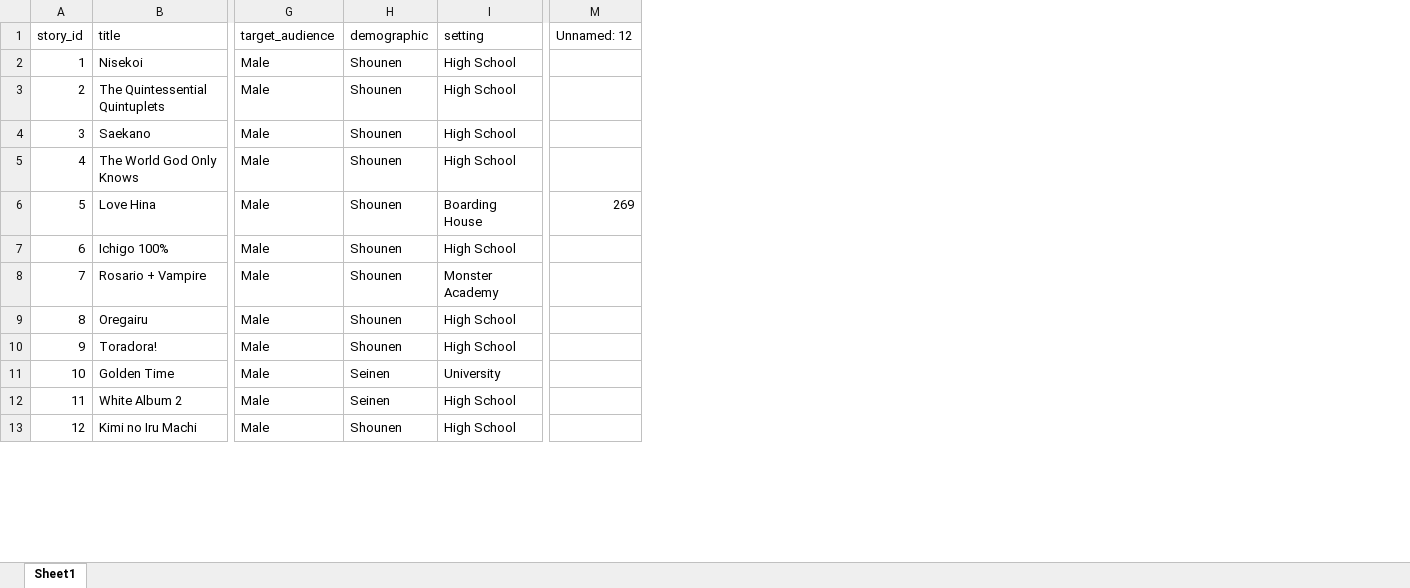
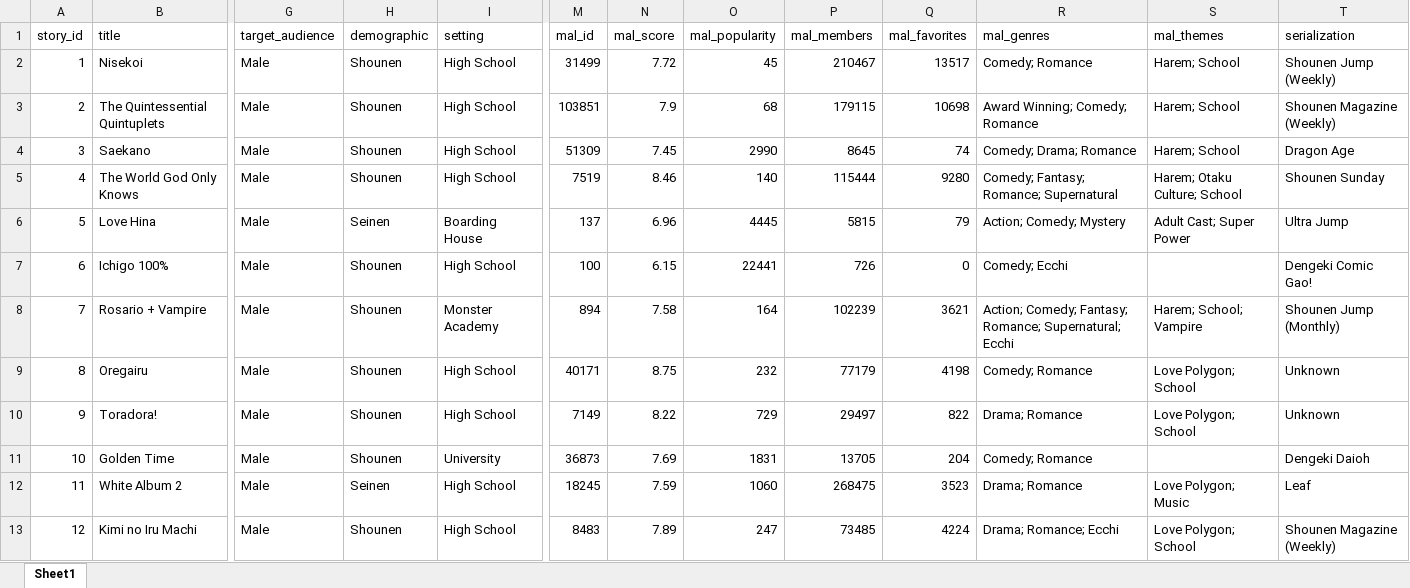
Before and after one commit to Galarj/heroine-outcome-prediction, an Excel workbook: data/stories_cleaned.xlsx, sheet Sheet1, drawn as a sheet; only a part is shown, gaps mark what is left out; values as stored, in another font and other column widths than the file's, no borders; removed rows and columns are numbered as before the commit, all else as after; the diff covers the shown part only; the diff names each change by its address in the sheet, - before the commit and + after, or states it on an @@ line.

```diff
--- a/data/stories_cleaned.xlsx (sheet Sheet1)
+++ b/data/stories_cleaned.xlsx (sheet Sheet1)
-column M (Unnamed: 12), row 6: 269
+column M (mal_id), rows 2-13: 31499 | 103851 | 51309 | 7519 | 137 | 100 | 894 | 40171 | 7149 | 36873 | 18245 | 8483
+column N (mal_score), rows 2-13: 7.72 | 7.9 | 7.45 | 8.46 | 6.96 | 6.15 | 7.58 | 8.75 | 8.22 | 7.69 | 7.59 | 7.89
+column O (mal_popularity), rows 2-13: 45 | 68 | 2990 | 140 | 4445 | 22441 | 164 | 232 | 729 | 1831 | 1060 | 247
+column P (mal_members), rows 2-13: 210467 | 179115 | 8645 | 115444 | 5815 | 726 | 102239 | 77179 | 29497 | 13705 | 268475 | 73485
+column Q (mal_favorites), rows 2-13: 13517 | 10698 | 74 | 9280 | 79 | 0 | 3621 | 4198 | 822 | 204 | 3523 | 4224
+column R (mal_genres), rows 2-13: Comedy; Romance | Award Winning; Comedy; Romance | Comedy; Drama; Romance | Comedy; Fantasy; Romance; Supernatural | Action; Comedy; Mystery | Comedy; Ecchi | Action; Comedy; Fantasy; Romance; Supernatural; Ecchi | Comedy; Romance | Drama; Romance | Comedy; Romance | Drama; Romance | Drama; Romance; Ecchi
+column S (mal_themes), rows 2-13: Harem; School | Harem; School | Harem; School | Harem; Otaku Culture; School | Adult Cast; Super Power |  | Harem; School; Vampire | Love Polygon; School | Love Polygon; School |  | Love Polygon; Music | Love Polygon; School
+column T (serialization), rows 2-13: Shounen Jump (Weekly) | Shounen Magazine (Weekly) | Dragon Age | Shounen Sunday | Ultra Jump | Dengeki Comic Gao! | Shounen Jump (Monthly) | Unknown | Unknown | Dengeki Daioh | Leaf | Shounen Magazine (Weekly)
-H6 (demographic): Shounen
+H6 (demographic): Seinen
-H11 (demographic): Seinen
+H11 (demographic): Shounen
```
Also changed, not shown: 31 edited cells elsewhere in this sheet, data/candidates_cleaned.xlsx, 18 other files.
